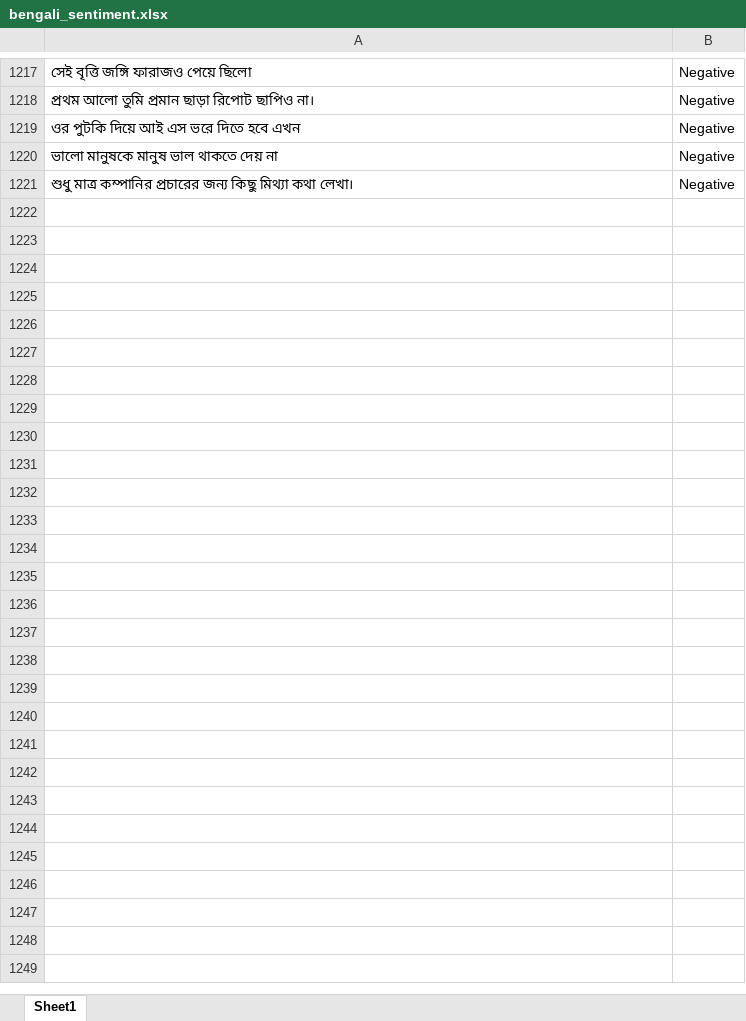
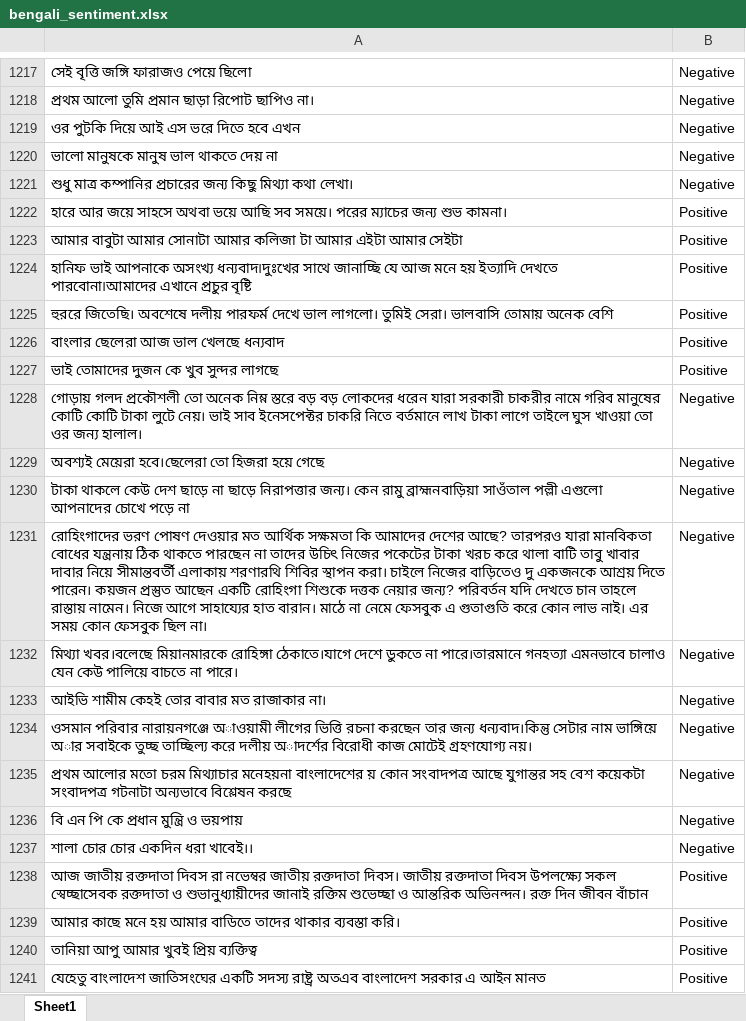
Before and after one commit to MistuPallavi/bengali_sentence_analysis, an Excel workbook: bengali_sentiment.xlsx, sheet Sheet1, drawn as a sheet; only a part is shown, gaps mark what is left out; values as stored, in another font and other column widths than the file's, no borders; charts and pictures not drawn; the diff covers the shown part only; the diff names each change by its address in the sheet, - before the commit and + after, or states it on an @@ line.

Commit message:
upload 1800

```diff
--- a/bengali_sentiment.xlsx (sheet Sheet1)
+++ b/bengali_sentiment.xlsx (sheet Sheet1)
+row 1222: হারে আর জয়ে সাহসে অথবা ভয়ে আছি সব সময়ে। পরের ম্যাচের জন্য শুভ কামনা। | Positive
+row 1223: আমার বাবুটা আমার সোনাটা আমার কলিজা টা আমার এইটা আমার সেইটা | Positive
+row 1224: হানিফ ভাই আপনাকে অসংখ্য ধন্যবাদ৷দুঃখের সাথে জানাচ্ছি যে আজ মনে হয় ইত্যাদি দেখতে পারবোনা৷আমাদের এখানে প্রচুর বৃষ্টি | Positive
+row 1225: হুররে জিতেছি। অবশেষে দলীয় পারফর্ম দেখে ভাল লাগলো। তুমিই সেরা। ভালবাসি তোমায় অনেক বেশি | Positive
+row 1226: বাংলার ছেলেরা আজ ভাল খেলছে ধন্যবাদ | Positive
+row 1227: ভাই তোমাদের দুজন কে খুব সুন্দর লাগছে | Positive
+row 1228: গোড়ায় গলদ প্রকৌশলী তো অনেক নিম্ন স্তরে বড় বড় লোকদের ধরেন যারা সরকারী চাকরীর নামে গরিব মানুষের কোটি কোটি টাকা লুটে নেয়। ভাই সাব ইনেসপেক্টর চাকরি নিতে বর্তমানে লাখ টাকা লাগে তাইলে ঘুস খাওয়া তো ওর জন্য হালাল। | Negative
+row 1229: অবশ্যই মেয়েরা হবে।ছেলেরা তো হিজরা হয়ে গেছে | Negative
+row 1230: টাকা থাকলে কেউ দেশ ছাড়ে না ছাড়ে নিরাপত্তার জন্য। কেন রামু ব্রাহ্মনবাড়িয়া সাওঁতাল পল্লী এগুলো আপনাদের চোখে পড়ে না | Negative
+row 1231: রোহিংগাদের ভরণ পোষণ দেওয়ার মত আর্থিক সক্ষমতা কি আমাদের দেশের আছে? তারপরও যারা মানবিকতা বোধের যন্ত্রনায় ঠিক থাকতে পারছেন না তাদের উচিৎ নিজের পকেটের টাকা খরচ করে থালা বাটি তাবু খাবার দাবার নিয়ে সীমান্তবর্তী এলাকায় শরণারথি শিবির স্থাপন করা। চাইলে নিজের বাড়িতেও দু একজনকে আশ্রয় দিতে পারেন। কয়জন প্রস্তুত আছেন একটি রোহিংগা শিশুকে দত্তক নেয়ার জন্য? পরিবর্তন যদি দেখতে চান তাহলে রাস্তায় নামেন। নিজে আগে সাহায্যের হাত বারান। মাঠে না নেমে ফেসবুক এ গুতাগুতি করে কোন লাভ নাই। এর সময় কোন ফেসবুক ছিল না। | Negative
+row 1232: মিথ্যা খবর।বলেছে মিয়ানমারকে রোহিঙ্গা ঠেকাতে।যাগে দেশে ডুকতে না পারে।তারমানে গনহত্যা এমনভাবে চালাও যেন কেউ পালিয়ে বাচতে না পারে। | Negative
+row 1233: আইভি শামীম কেহই তোর বাবার মত রাজাকার না। | Negative
+row 1234: ওসমান পরিবার নারায়নগঞ্জে অাওয়ামী লীগের ভিত্তি রচনা করছেন তার জন্য ধন্যবাদ।কিন্তু সেটার নাম ভাঙ্গিয়ে অার সবাইকে তুচ্ছ তাচ্ছিল্য করে দলীয় অাদর্শের বিরোধী কাজ মোটেই গ্রহণযোগ্য নয়। | Negative
+row 1235: প্রথম আলোর মতো চরম মিথ্যাচার মনেহয়না বাংলাদেশের য় কোন সংবাদপত্র আছে যুগান্তর সহ বেশ কয়েকটা সংবাদপত্র গটনাটা অন্যভাবে বিশ্লেষন করছে | Negative
+row 1236: বি এন পি কে প্রধান মুন্ত্রি ও ভয়পায় | Negative
+row 1237: শালা চোর চোর একদিন ধরা খাবেই।। | Negative
+row 1238: আজ জাতীয় রক্তদাতা দিবস রা নভেম্বর জাতীয় রক্তদাতা দিবস। জাতীয় রক্তদাতা দিবস উপলক্ষ্যে সকল স্বেচ্ছাসেবক রক্তদাতা ও শুভানুধ্যায়ীদের জানাই রক্তিম শুভেচ্ছা ও আন্তরিক অভিনন্দন। রক্ত দিন জীবন বাঁচান | Positive
+row 1239: আমার কাছে মনে হয় আমার বাডিতে তাদের থাকার ব্যবস্তা করি। | Positive
+row 1240: তানিয়া আপু আমার খুবই প্রিয় ব্যক্তিত্ব | Positive
+row 1241: যেহেতু বাংলাদেশ জাতিসংঘের একটি সদস্য রাষ্ট্র অতএব বাংলাদেশ সরকার এ আইন মানত | Positive
```
Also changed, not shown: 559 added rows elsewhere in this sheet.
